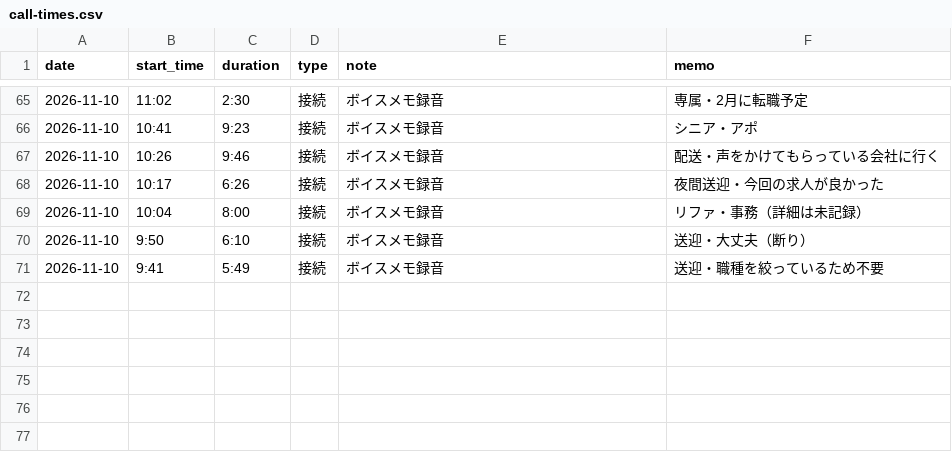
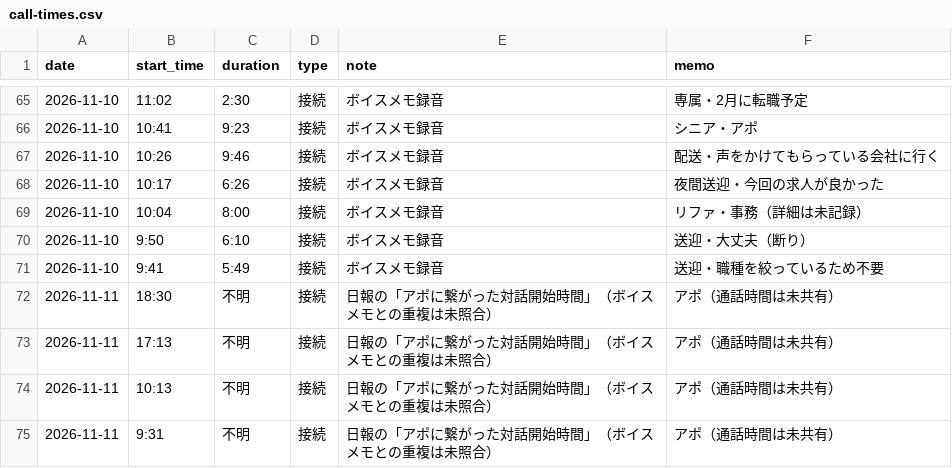
Before and after one commit to do-yossy/portfolio, a CSV file: recruitment-platform/reports/funnel/calls/call-times.csv, drawn as a sheet; only a part is shown, gaps mark what is left out.

```diff
--- a/recruitment-platform/reports/funnel/calls/call-times.csv
+++ b/recruitment-platform/reports/funnel/calls/call-times.csv
@@ -71 +71,5 @@ date,start_time,duration,type,note,memo
 2026-11-10,9:41,5:49,接続,ボイスメモ録音,送迎・職種を絞っているため不要
+2026-11-11,18:30,不明,接続,日報の「アポに繋がった対話開始時間」（ボイスメモとの重複は未照合）,アポ（通話時間は未共有）
+2026-11-11,17:13,不明,接続,日報の「アポに繋がった対話開始時間」（ボイスメモとの重複は未照合）,アポ（通話時間は未共有）
+2026-11-11,10:13,不明,接続,日報の「アポに繋がった対話開始時間」（ボイスメモとの重複は未照合）,アポ（通話時間は未共有）
+2026-11-11,9:31,不明,接続,日報の「アポに繋がった対話開始時間」（ボイスメモとの重複は未照合）,アポ（通話時間は未共有）
```
Also changed, not shown: recruitment-platform/reports/funnel/calls/daily-kpi.csv, 1 other file.
